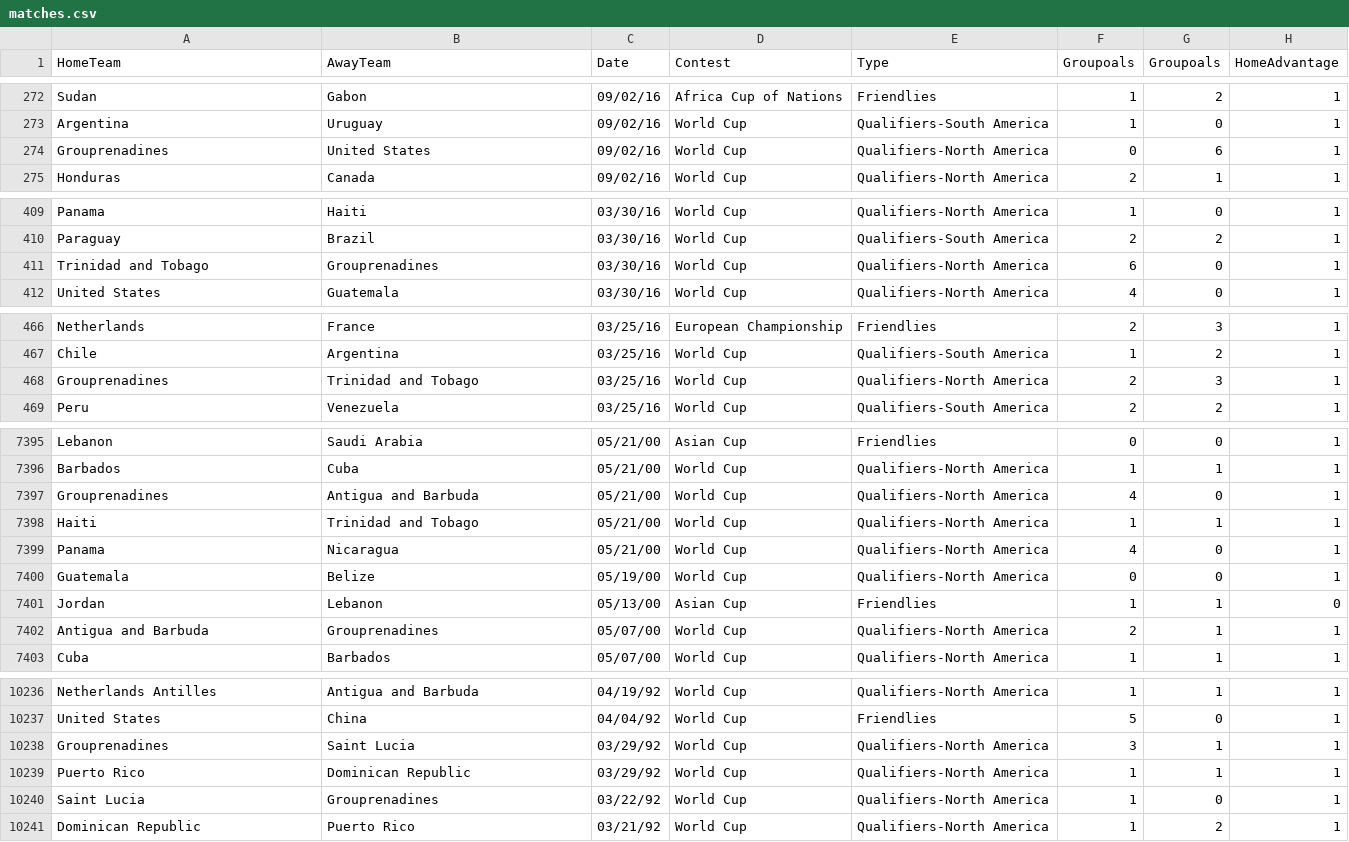
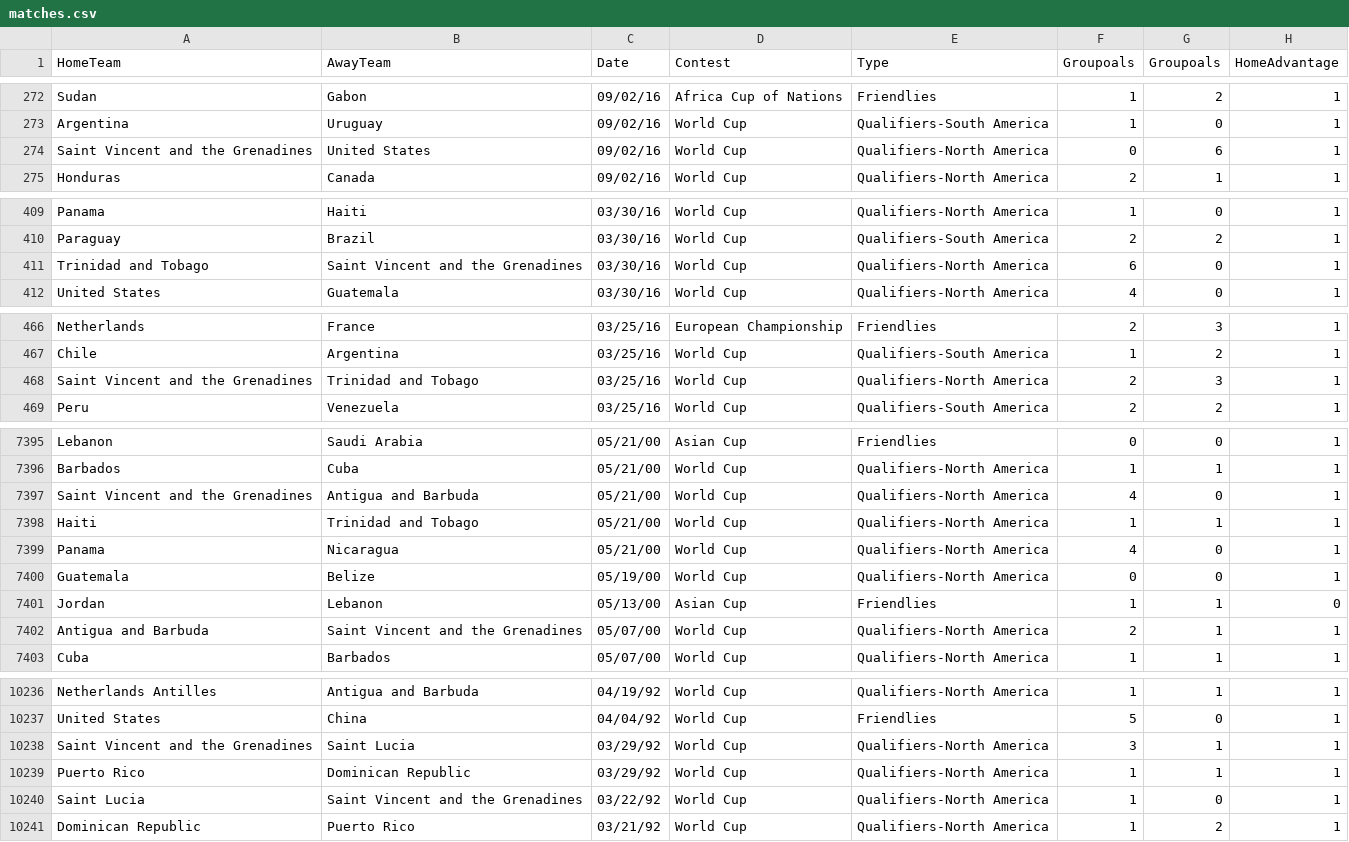
Before and after one commit to thezane/soccer-predictions, a CSV file: data/matches.csv, drawn as a sheet; only a part is shown, gaps mark what is left out; the diff covers the shown part only.

```diff
--- a/data/matches.csv
+++ b/data/matches.csv
@@ -273,3 +273,3 @@ Sudan,Gabon,09/02/16,Africa Cup of Nations,Friendlies,1,2,1
 Argentina,Uruguay,09/02/16,World Cup,Qualifiers-South America,1,0,1
-Grouprenadines,United States,09/02/16,World Cup,Qualifiers-North America,0,6,1
+Saint Vincent and the Grenadines,United States,09/02/16,World Cup,Qualifiers-North America,0,6,1
 Honduras,Canada,09/02/16,World Cup,Qualifiers-North America,2,1,1
@@ -410,3 +410,3 @@ Panama,Haiti,03/30/16,World Cup,Qualifiers-North America,1,0,1
 Paraguay,Brazil,03/30/16,World Cup,Qualifiers-South America,2,2,1
-Trinidad and Tobago,Grouprenadines,03/30/16,World Cup,Qualifiers-North America,6,0,1
+Trinidad and Tobago,Saint Vincent and the Grenadines,03/30/16,World Cup,Qualifiers-North America,6,0,1
 United States,Guatemala,03/30/16,World Cup,Qualifiers-North America,4,0,1
@@ -467,3 +467,3 @@ Netherlands,France,03/25/16,European Championship,Friendlies,2,3,1
 Chile,Argentina,03/25/16,World Cup,Qualifiers-South America,1,2,1
-Grouprenadines,Trinidad and Tobago,03/25/16,World Cup,Qualifiers-North America,2,3,1
+Saint Vincent and the Grenadines,Trinidad and Tobago,03/25/16,World Cup,Qualifiers-North America,2,3,1
 Peru,Venezuela,03/25/16,World Cup,Qualifiers-South America,2,2,1
@@ -7396,3 +7396,3 @@ Lebanon,Saudi Arabia,05/21/00,Asian Cup,Friendlies,0,0,1
 Barbados,Cuba,05/21/00,World Cup,Qualifiers-North America,1,1,1
-Grouprenadines,Antigua and Barbuda,05/21/00,World Cup,Qualifiers-North America,4,0,1
+Saint Vincent and the Grenadines,Antigua and Barbuda,05/21/00,World Cup,Qualifiers-North America,4,0,1
 Haiti,Trinidad and Tobago,05/21/00,World Cup,Qualifiers-North America,1,1,1
@@ -7401,3 +7401,3 @@ Guatemala,Belize,05/19/00,World Cup,Qualifiers-North America,0,0,1
 Jordan,Lebanon,05/13/00,Asian Cup,Friendlies,1,1,0
-Antigua and Barbuda,Grouprenadines,05/07/00,World Cup,Qualifiers-North America,2,1,1
+Antigua and Barbuda,Saint Vincent and the Grenadines,05/07/00,World Cup,Qualifiers-North America,2,1,1
 Cuba,Barbados,05/07/00,World Cup,Qualifiers-North America,1,1,1
@@ -10237,5 +10237,5 @@ Netherlands Antilles,Antigua and Barbuda,04/19/92,World Cup,Qualifiers-North Ame
 United States,China,04/04/92,World Cup,Friendlies,5,0,1
-Grouprenadines,Saint Lucia,03/29/92,World Cup,Qualifiers-North America,3,1,1
+Saint Vincent and the Grenadines,Saint Lucia,03/29/92,World Cup,Qualifiers-North America,3,1,1
 Puerto Rico,Dominican Republic,03/29/92,World Cup,Qualifiers-North America,1,1,1
-Saint Lucia,Grouprenadines,03/22/92,World Cup,Qualifiers-North America,1,0,1
+Saint Lucia,Saint Vincent and the Grenadines,03/22/92,World Cup,Qualifiers-North America,1,0,1
 Dominican Republic,Puerto Rico,03/21/92,World Cup,Qualifiers-North America,1,2,1
```
Also changed, not shown: 53 edited cells elsewhere in this file.
